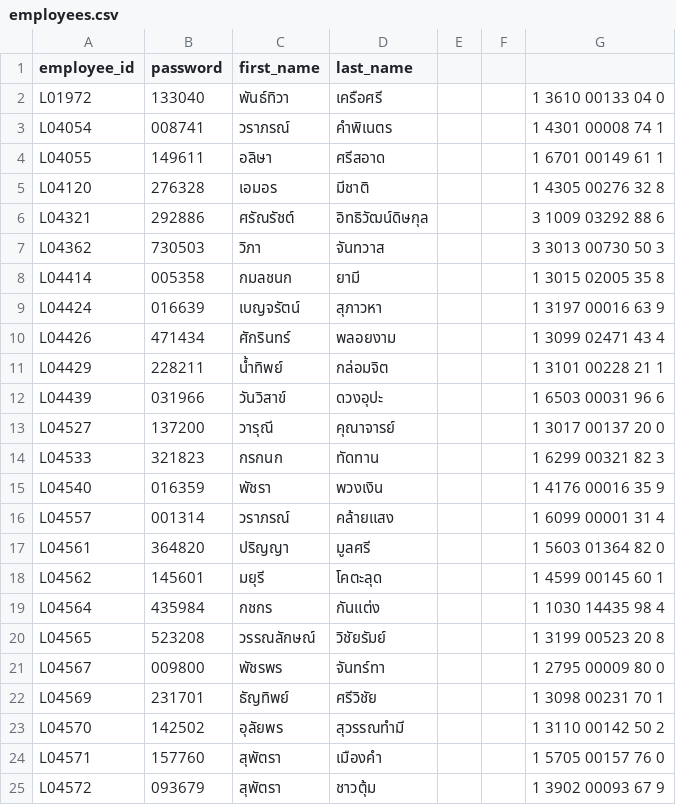
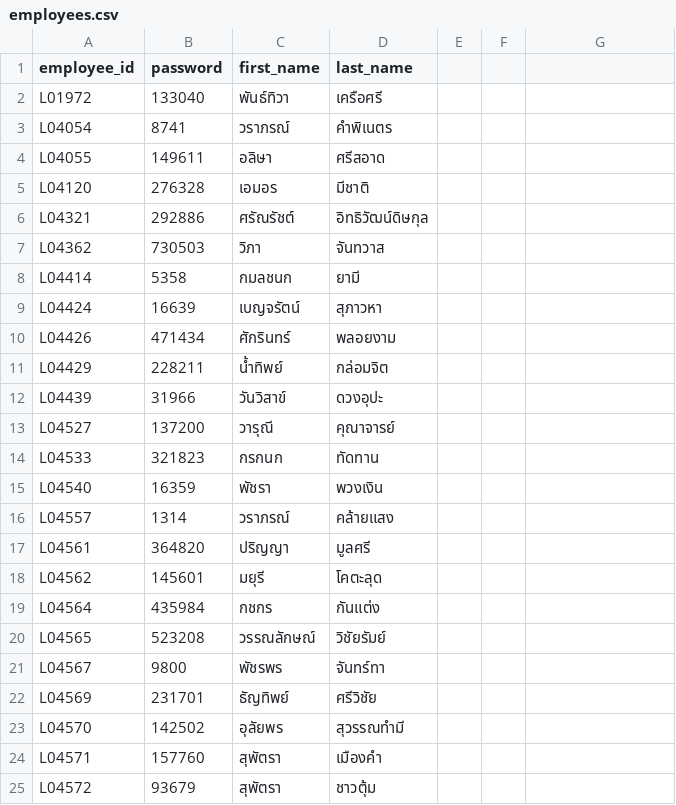
Before and after one commit to POTAE31121/bng-slips-frontend, a CSV file: employees.csv, drawn as a sheet; only a part is shown; the diff covers the shown part only.

Commit message:
Add command to import employees from CSV

```diff
--- a/employees.csv
+++ b/employees.csv
@@ -2,24 +2,24 @@
-L01972,133040,พันธ์ทิวา,เครือศรี,,,1 3610 00133 04 0
-L04054,008741,วราภรณ์,คำพิเนตร,,,1 4301 00008 74 1
-L04055,149611,อลิษา,ศรีสอาด,,,1 6701 00149 61 1
-L04120,276328,เอมอร,มีชาติ,,,1 4305 00276 32 8
-L04321,292886,ศรัณรัชต์,อิทธิวัฒน์ดิษกุล,,,3 1009 03292 88 6
-L04362,730503,วิภา,จันทวาส,,,3 3013 00730 50 3
-L04414,005358,กมลชนก,ยามี,,,1 3015 02005 35 8
-L04424,016639,เบญจรัตน์,สุภาวหา,,,1 3197 00016 63 9
-L04426,471434,ศักรินทร์,พลอยงาม,,,1 3099 02471 43 4
-L04429,228211,น้ำทิพย์,กล่อมจิต,,,1 3101 00228 21 1
-L04439,031966,วันวิสาข์,ดวงอุปะ,,,1 6503 00031 96 6
-L04527,137200,วารุณี,คุณาจารย์,,,1 3017 00137 20 0
-L04533,321823,กรกนก,ทัดทาน,,,1 6299 00321 82 3
-L04540,016359,พัชรา,พวงเงิน,,,1 4176 00016 35 9
-L04557,001314,วราภรณ์,คล้ายแสง,,,1 6099 00001 31 4
-L04561,364820,ปริญญา,มูลศรี,,,1 5603 01364 82 0
-L04562,145601,มยุรี,โคตะลุด,,,1 4599 00145 60 1
-L04564,435984,กชกร,กันแต่ง,,,1 1030 14435 98 4
-L04565,523208,วรรณลักษณ์,วิชัยรัมย์,,,1 3199 00523 20 8
-L04567,009800,พัชรพร,จันทร์ทา,,,1 2795 00009 80 0
-L04569,231701,ธัญทิพย์ , ศรีวิชัย,,,1 3098 00231 70 1
-L04570,142502,อุลัยพร,สุวรรณทำมี,,,1 3110 00142 50 2
-L04571,157760,สุพัตรา, เมืองคำ,,,1 5705 00157 76 0
-L04572,093679,สุพัตรา ,ชาวตุ้ม,,,1 3902 00093 67 9
+L01972,133040,พันธ์ทิวา,เครือศรี
+L04054,8741,วราภรณ์,คำพิเนตร
+L04055,149611,อลิษา,ศรีสอาด
+L04120,276328,เอมอร,มีชาติ
+L04321,292886,ศรัณรัชต์,อิทธิวัฒน์ดิษกุล
+L04362,730503,วิภา,จันทวาส
+L04414,5358,กมลชนก,ยามี
+L04424,16639,เบญจรัตน์,สุภาวหา
+L04426,471434,ศักรินทร์,พลอยงาม
+L04429,228211,น้ำทิพย์,กล่อมจิต
+L04439,31966,วันวิสาข์,ดวงอุปะ
+L04527,137200,วารุณี,คุณาจารย์
+L04533,321823,กรกนก,ทัดทาน
+L04540,16359,พัชรา,พวงเงิน
+L04557,1314,วราภรณ์,คล้ายแสง
+L04561,364820,ปริญญา,มูลศรี
+L04562,145601,มยุรี,โคตะลุด
+L04564,435984,กชกร,กันแต่ง
+L04565,523208,วรรณลักษณ์,วิชัยรัมย์
+L04567,9800,พัชรพร,จันทร์ทา
+L04569,231701,ธัญทิพย์ , ศรีวิชัย
+L04570,142502,อุลัยพร,สุวรรณทำมี
+L04571,157760,สุพัตรา, เมืองคำ
+L04572,93679,สุพัตรา ,ชาวตุ้ม
```
Also changed, not shown: 21 edited cells elsewhere in this file, 1 other file.
